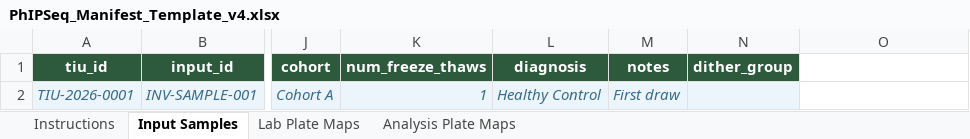
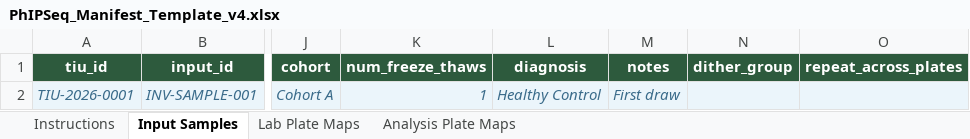
Before and after one commit to NanoLlama/swimlog, an Excel workbook: PhIPSeq_Manifest_Template_v4.xlsx, sheet Input Samples, drawn as a sheet; only a part is shown, gaps mark what is left out; values as stored, in another font and other column widths than the file's, no borders; the diff names each change by its address in the sheet, - before the commit and + after, or states it on an @@ line.

```diff
--- a/PhIPSeq_Manifest_Template_v4.xlsx (sheet Input Samples)
+++ b/PhIPSeq_Manifest_Template_v4.xlsx (sheet Input Samples)
-O1: (empty)
+O1: repeat_across_plates
-O1 fill: none
+O1 fill: #2D5A3D
-O2 fill: none
+O2 fill: #EBF5FB
```
Also changed, not shown: sheet Instructions, 2 other files.
